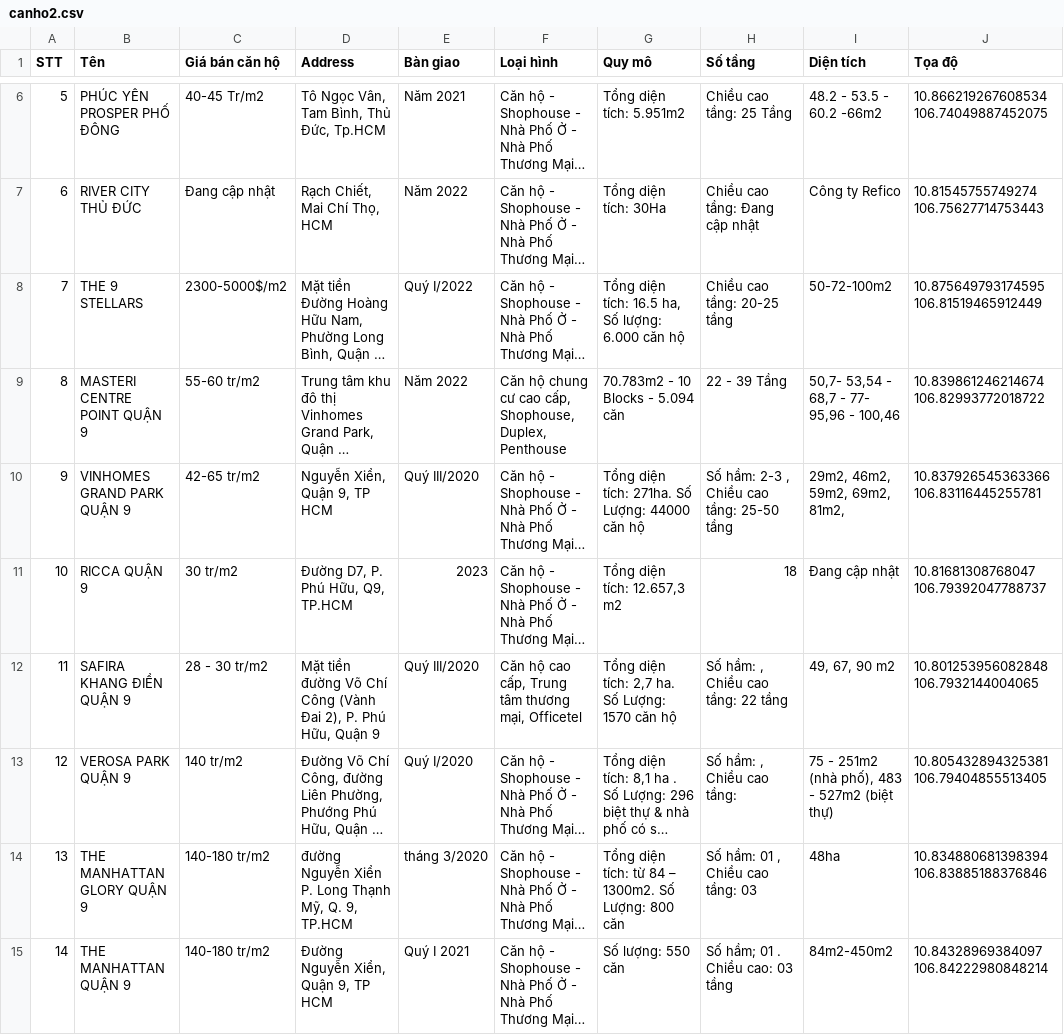
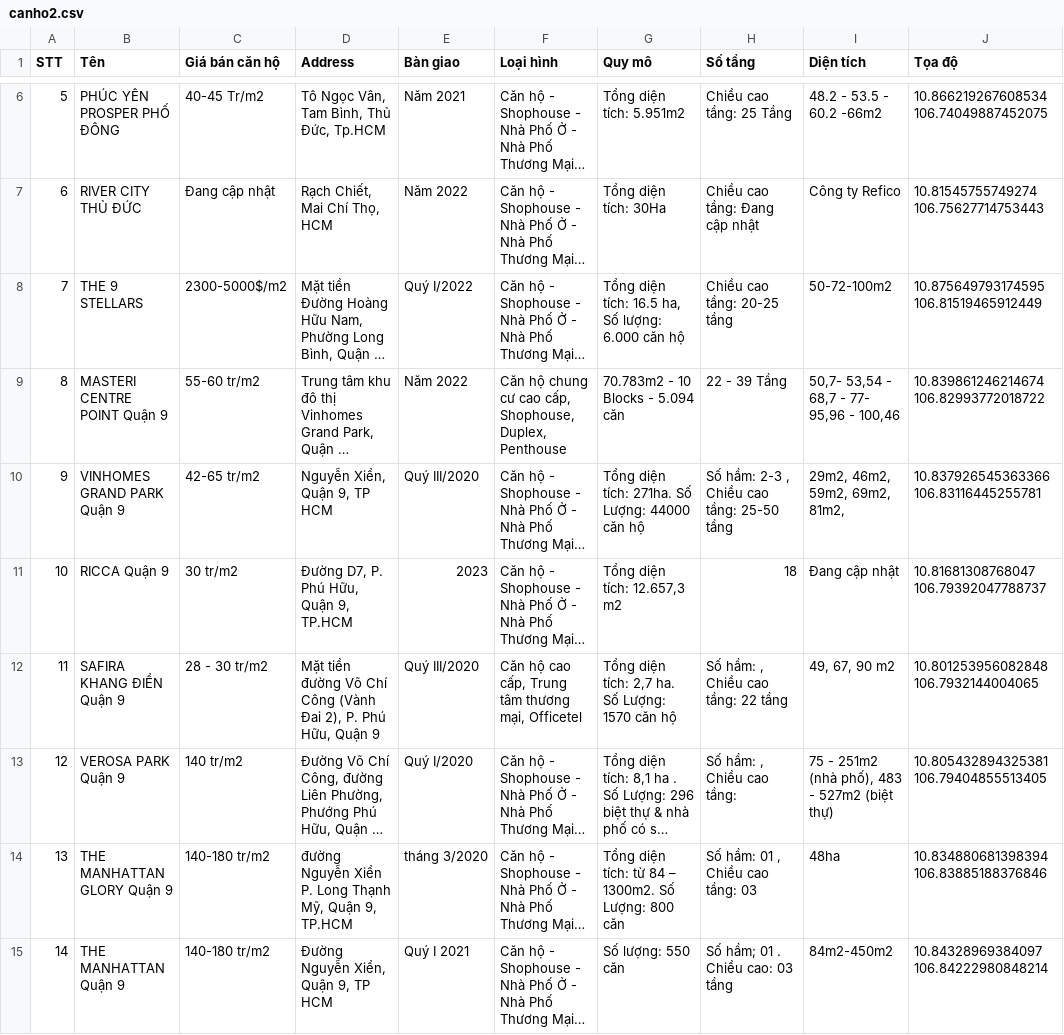
Before and after one commit to hoangphuc0611/darknet, a CSV file: canho2.csv, drawn as a sheet; only a part is shown, gaps mark what is left out; long unchanged cells end in …; the diff covers the shown part only; the diff names each change by its address in the sheet, - before the commit and + after, or states it on an @@ line.

Commit message:
Add files via upload

```diff
--- a/canho2.csv
+++ b/canho2.csv
-B9 (Tên): MASTERI CENTRE POINT QUẬN 9
+B9 (Tên): MASTERI CENTRE POINT Quận 9
-B10 (Tên): VINHOMES GRAND PARK QUẬN 9
+B10 (Tên): VINHOMES GRAND PARK Quận 9
-B11 (Tên): RICCA QUẬN 9
+B11 (Tên): RICCA Quận 9
-D11 (Address): Đường D7, P. Phú Hữu, Q9, TP.HCM
+D11 (Address): Đường D7, P. Phú Hữu, Quận 9, TP.HCM
-B12 (Tên): SAFIRA KHANG ĐIỀN QUẬN 9
+B12 (Tên): SAFIRA KHANG ĐIỀN Quận 9
-B13 (Tên): VEROSA PARK QUẬN 9
+B13 (Tên): VEROSA PARK Quận 9
-B14 (Tên): THE MANHATTAN GLORY QUẬN 9
+B14 (Tên): THE MANHATTAN GLORY Quận 9
-D14 (Address): …Thạnh Mỹ, Q. 9, TP.HCM
+D14 (Address): …Thạnh Mỹ, Quận 9, TP.HCM
-B15 (Tên): THE MANHATTAN QUẬN 9
+B15 (Tên): THE MANHATTAN Quận 9
```
Also changed, not shown: 13 edited cells elsewhere in this file.
